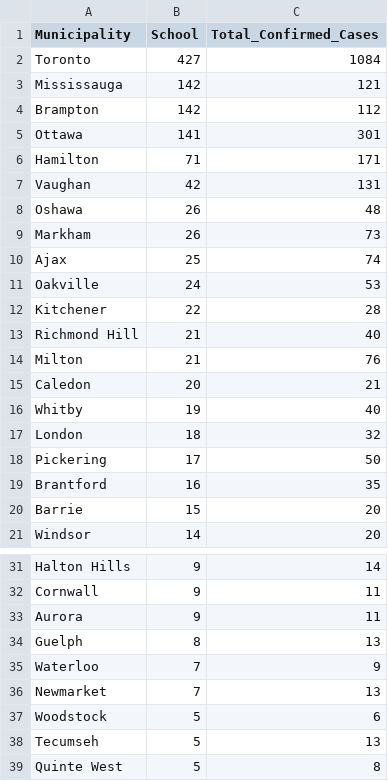
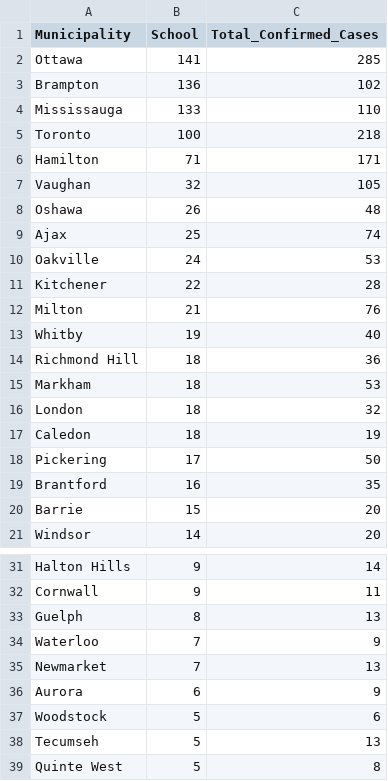
Before and after one commit to aaljaish/covid-19, a CSV file: summary_regional.csv, drawn as a sheet; only a part is shown, gaps mark what is left out; the diff covers the shown part only.

```diff
--- a/summary_regional.csv
+++ b/summary_regional.csv
@@ -1,10 +1,9 @@
 Municipality,School,Total_Confirmed_Cases
-Toronto,427,1084
-Mississauga,142,121
-Brampton,142,112
-Ottawa,141,301
+Ottawa,141,285
+Brampton,136,102
+Mississauga,133,110
+Toronto,100,218
 Hamilton,71,171
-Vaughan,42,131
+Vaughan,32,105
 Oshawa,26,48
-Markham,26,73
 Ajax,25,74
@@ -12,7 +11,8 @@ Oakville,24,53
 Kitchener,22,28
-Richmond Hill,21,40
 Milton,21,76
-Caledon,20,21
 Whitby,19,40
+Richmond Hill,18,36
+Markham,18,53
 London,18,32
+Caledon,18,19
 Pickering,17,50
@@ -32,3 +32,2 @@ Halton Hills,9,14
 Cornwall,9,11
-Aurora,9,11
 Guelph,8,13
@@ -36,2 +35,3 @@ Waterloo,7,9
 Newmarket,7,13
+Aurora,6,9
 Woodstock,5,6
```
Also changed, not shown: 2 added rows and 2 removed rows elsewhere in this file, SchoolSummaryData.csv, 1 other file.
